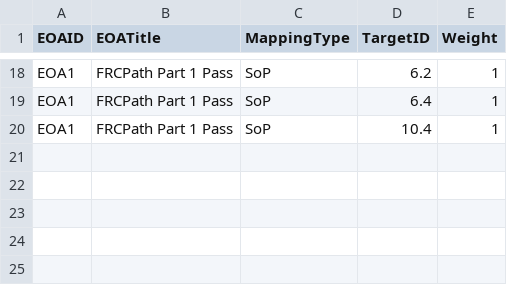
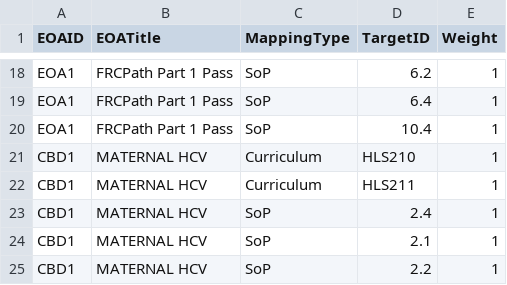
Before and after one commit to tinypathogens/HSST-Portfolio-Sankey, a CSV file: data/evidence.csv, drawn as a sheet; only a part is shown, gaps mark what is left out.

Commit message:
Working Sankey with evidence types

```diff
--- a/data/evidence.csv
+++ b/data/evidence.csv
@@ -20 +20,6 @@ EOA1,FRCPath Part 1 Pass,SoP,6.4,1
 EOA1,FRCPath Part 1 Pass,SoP,10.4,1
+CBD1,MATERNAL HCV,Curriculum,HLS210,1
+CBD1,MATERNAL HCV,Curriculum,HLS211,1
+CBD1,MATERNAL HCV,SoP,2.4,1
+CBD1,MATERNAL HCV,SoP,2.1,1
+CBD1,MATERNAL HCV,SoP,2.2,1
```
Also changed, not shown: 1 other file.
